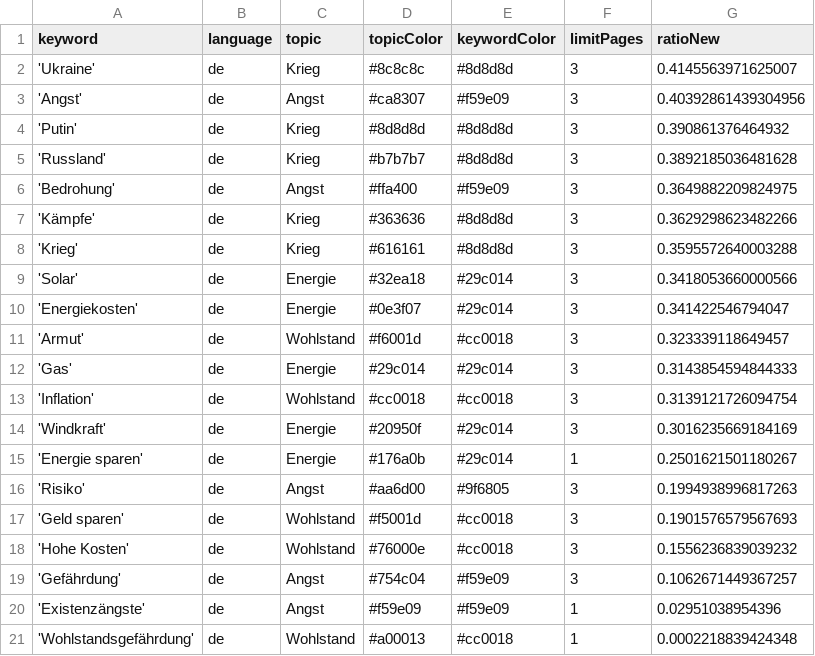
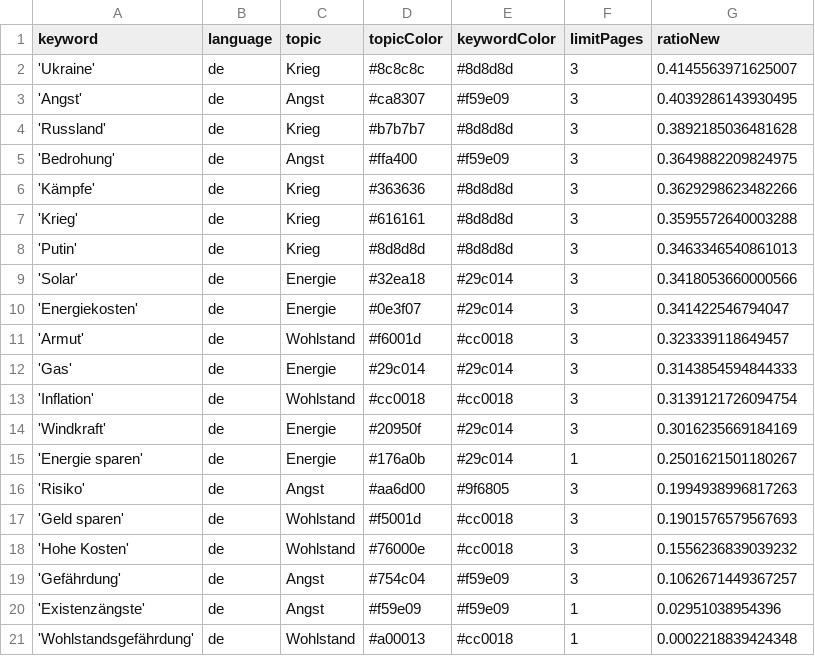
Before and after one commit to tg-news/winterIsComing2, a CSV file: keywords.csv, drawn as a sheet.

```diff
--- a/keywords.csv
+++ b/keywords.csv
@@ -2,4 +2,3 @@ keyword,language,topic,topicColor,keywordColor,limitPages,ratioNew
 'Ukraine',de,Krieg,#8c8c8c,#8d8d8d,3,0.4145563971625007
-'Angst',de,Angst,#ca8307,#f59e09,3,0.40392861439304956
-'Putin',de,Krieg,#8d8d8d,#8d8d8d,3,0.390861376464932
+'Angst',de,Angst,#ca8307,#f59e09,3,0.4039286143930495
 'Russland',de,Krieg,#b7b7b7,#8d8d8d,3,0.3892185036481628
@@ -8,2 +7,3 @@ keyword,language,topic,topicColor,keywordColor,limitPages,ratioNew
 'Krieg',de,Krieg,#616161,#8d8d8d,3,0.3595572640003288
+'Putin',de,Krieg,#8d8d8d,#8d8d8d,3,0.3463346540861013
 'Solar',de,Energie,#32ea18,#29c014,3,0.3418053660000566
```
Also changed, not shown: csv/news_2023_04.csv, 1 other file.
